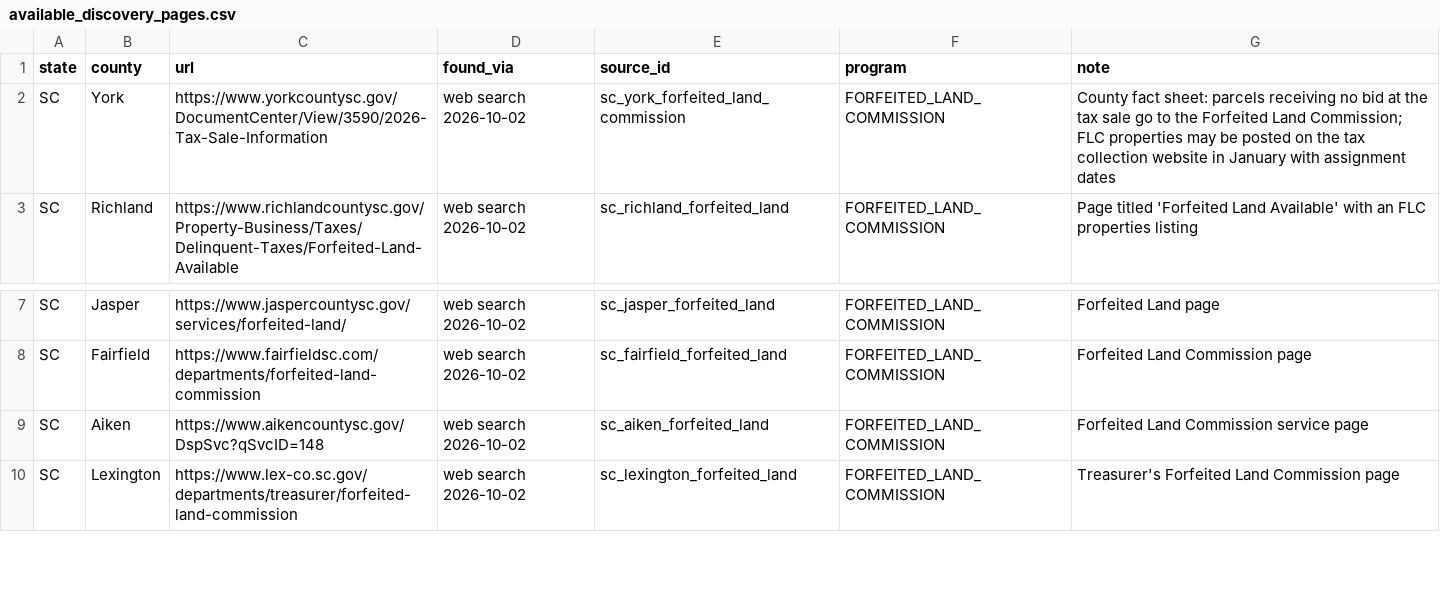
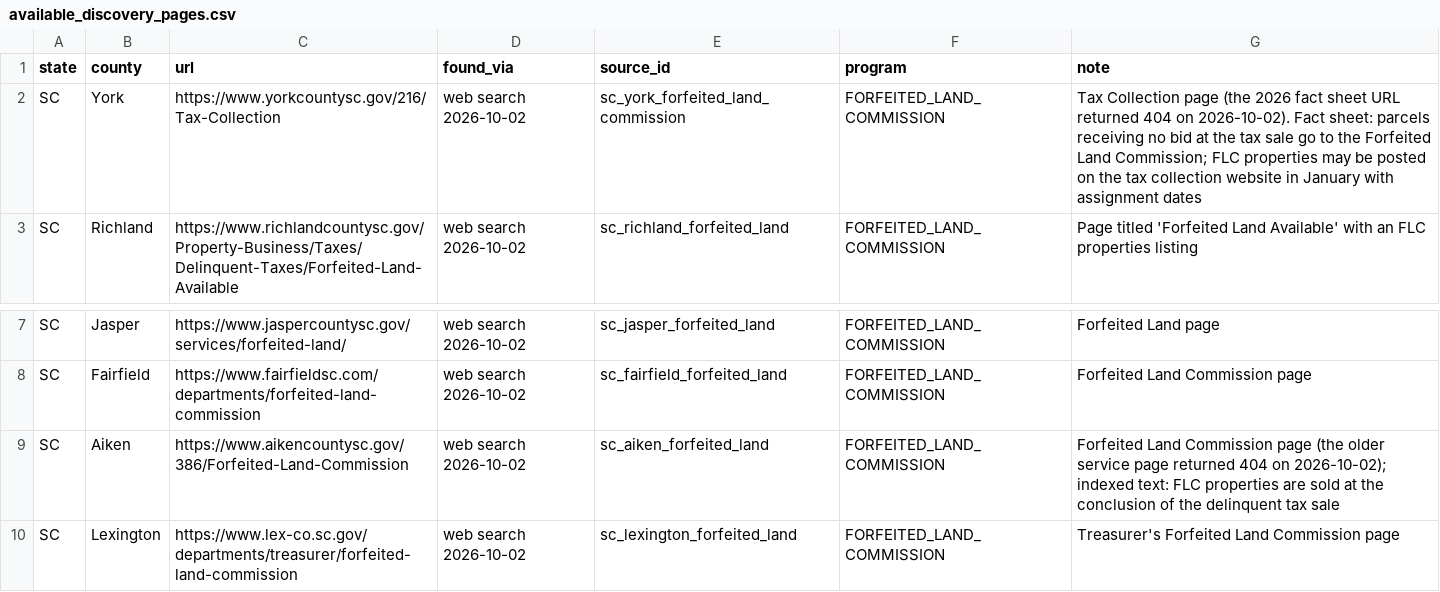
Before and after one commit to rodzmodzllc-max/taxdeed-scraper, a CSV file: data/available_discovery_pages.csv, drawn as a sheet; only a part is shown, gaps mark what is left out.

```diff
--- a/data/available_discovery_pages.csv
+++ b/data/available_discovery_pages.csv
@@ -1,3 +1,3 @@
 state,county,url,found_via,source_id,program,note
-SC,York,https://www.yorkcountysc.gov/DocumentCenter/View/3590/2026-Tax-Sale-Information,web search 2026-10-02,sc_york_forfeited_land_commission,FORFEITED_LAND_COMMISSION,"County fact sheet: parcels receiving no bid at the tax sale go to the Forfeited Land Commission; FLC properties may be posted on the tax collection website in January with assignment dates"
+SC,York,https://www.yorkcountysc.gov/216/Tax-Collection,web search 2026-10-02,sc_york_forfeited_land_commission,FORFEITED_LAND_COMMISSION,"Tax Collection page (the 2026 fact sheet URL returned 404 on 2026-10-02). Fact sheet: parcels receiving no bid at the tax sale go to the Forfeited Land Commission; FLC properties may be posted on the tax collection website in January with assignment dates"
 SC,Richland,https://www.richlandcountysc.gov/Property-Business/Taxes/Delinquent-Taxes/Forfeited-Land-Available,web search 2026-10-02,sc_richland_forfeited_land,FORFEITED_LAND_COMMISSION,"Page titled 'Forfeited Land Available' with an FLC properties listing"
@@ -8,3 +8,3 @@ SC,Jasper,https://www.jaspercountysc.gov/services/forfeited-land/,web search 202
 SC,Fairfield,https://www.fairfieldsc.com/departments/forfeited-land-commission,web search 2026-10-02,sc_fairfield_forfeited_land,FORFEITED_LAND_COMMISSION,"Forfeited Land Commission page"
-SC,Aiken,https://www.aikencountysc.gov/DspSvc?qSvcID=148,web search 2026-10-02,sc_aiken_forfeited_land,FORFEITED_LAND_COMMISSION,"Forfeited Land Commission service page"
+SC,Aiken,https://www.aikencountysc.gov/386/Forfeited-Land-Commission,web search 2026-10-02,sc_aiken_forfeited_land,FORFEITED_LAND_COMMISSION,"Forfeited Land Commission page (the older service page returned 404 on 2026-10-02); indexed text: FLC properties are sold at the conclusion of the delinquent tax sale"
 SC,Lexington,https://www.lex-co.sc.gov/departments/treasurer/forfeited-land-commission,web search 2026-10-02,sc_lexington_forfeited_land,FORFEITED_LAND_COMMISSION,"Treasurer's Forfeited Land Commission page"
```
Also changed, not shown: data/enrichment_source_catalog.csv, 7 other files.
